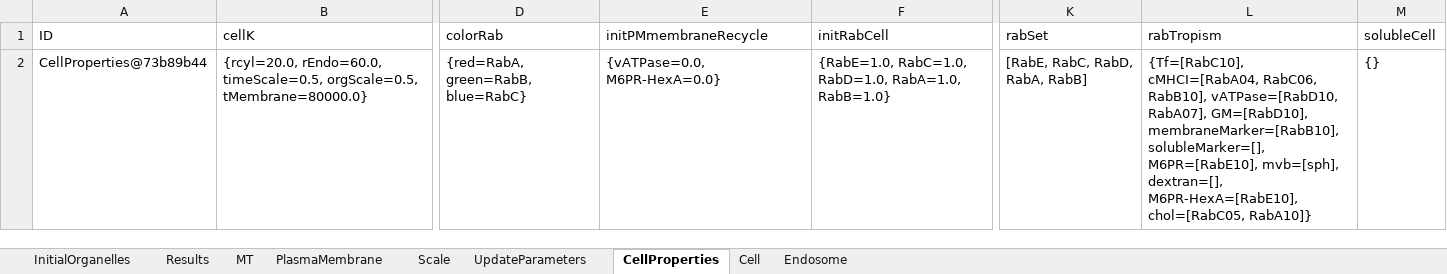
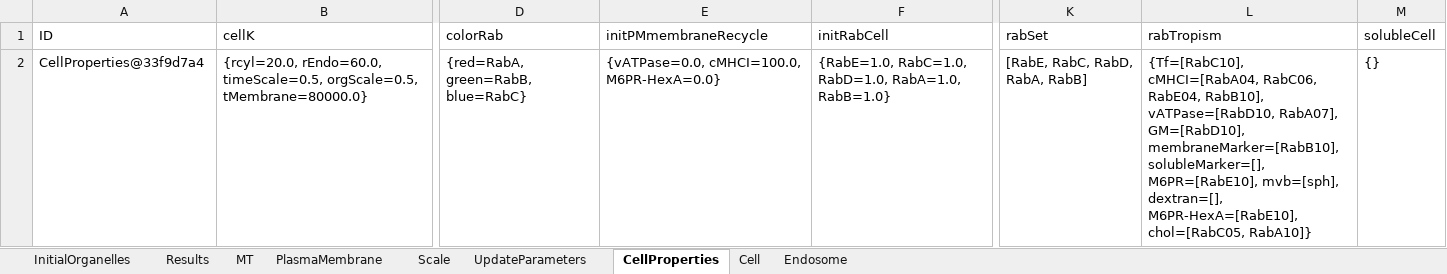
Before and after one commit to franconieto/endomembraneSystem, an Excel workbook: out-1.0.xlsx, sheet CellProperties, drawn as a sheet; only a part is shown, gaps mark what is left out; values as stored, in another font and other column widths than the file's, no borders; the diff names each change by its address in the sheet, - before the commit and + after, or states it on an @@ line.

```diff
--- a/out-1.0.xlsx (sheet CellProperties)
+++ b/out-1.0.xlsx (sheet CellProperties)
-A2 (ID): CellProperties@73b89b44
+A2 (ID): CellProperties@33f9d7a4
-E2 (initPMmembraneRecycle): {vATPase=0.0, M6PR-HexA=0.0}
+E2 (initPMmembraneRecycle): {vATPase=0.0, cMHCI=100.0, M6PR-HexA=0.0}
-L2 (rabTropism): …cMHCI=[RabA04, RabC06, RabB10], vATPase=[RabD10,…
+L2 (rabTropism): …cMHCI=[RabA04, RabC06, RabE04, RabB10], vATPase=[RabD10,…
```
Also changed, not shown: sheet Endosome, sheet MT, sheet Results, sheet InitialOrganelles, sheet UpdateParameters, sheet PlasmaMembrane, 2 more sheets, 9 other files.
